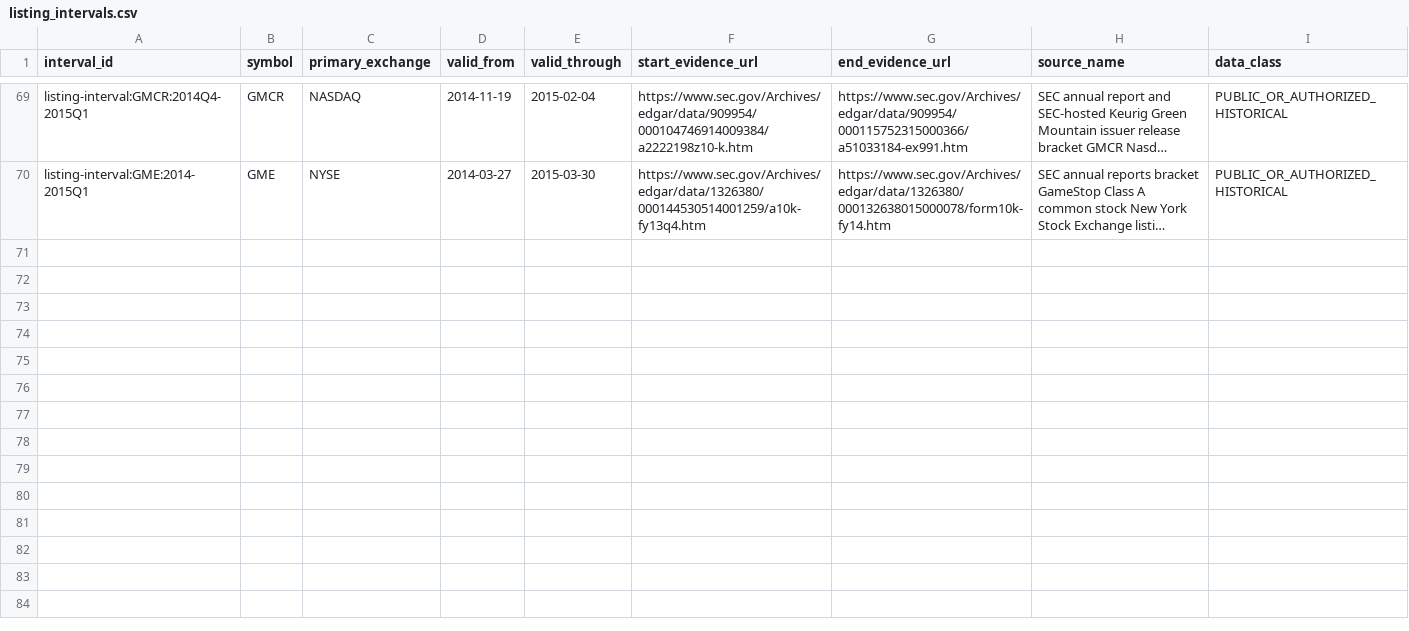
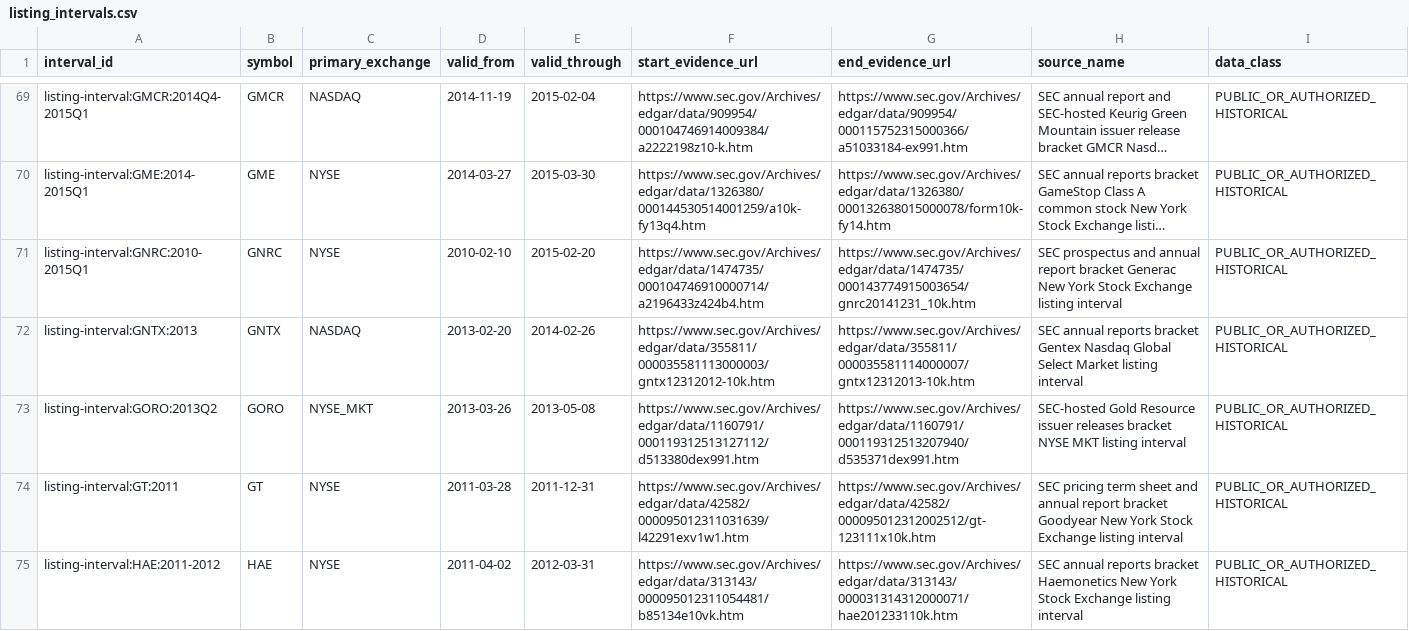
Before and after one commit to P00NSMASHER/github-value-hunt-ledger, a CSV file: historical_mnpi/real_corpus/listing_intervals.csv, drawn as a sheet; only a part is shown, gaps mark what is left out; long unchanged cells end in …; the diff names each change by its address in the sheet, - before the commit and + after, or states it on an @@ line.

Commit message:
MNPI G2 batch 22: add five SEC-backed listing intervals

```diff
--- a/historical_mnpi/real_corpus/listing_intervals.csv
+++ b/historical_mnpi/real_corpus/listing_intervals.csv
+row 71: listing-interval:GNRC:2010-2015Q1 | GNRC | NYSE | 2010-02-10 | 2015-02-20 | https://www.sec.gov/Archives/edgar/data/1474735/000104746910000714/a2196433z424b4.htm | https://www.sec.gov/Archives/edgar/data/1474735/000143774915003654/gnrc20141231_10k.htm | SEC prospectus and annual report bracket Generac New York Stock Exchange listing interval | PUBLIC_OR_AUTHORIZED_HISTORICAL
+row 72: listing-interval:GNTX:2013 | GNTX | NASDAQ | 2013-02-20 | 2014-02-26 | https://www.sec.gov/Archives/edgar/data/355811/000035581113000003/gntx12312012-10k.htm | https://www.sec.gov/Archives/edgar/data/355811/000035581114000007/gntx12312013-10k.htm | SEC annual reports bracket Gentex Nasdaq Global Select Market listing interval | PUBLIC_OR_AUTHORIZED_HISTORICAL
+row 73: listing-interval:GORO:2013Q2 | GORO | NYSE_MKT | 2013-03-26 | 2013-05-08 | https://www.sec.gov/Archives/edgar/data/1160791/000119312513127112/d513380dex991.htm | https://www.sec.gov/Archives/edgar/data/1160791/000119312513207940/d535371dex991.htm | SEC-hosted Gold Resource issuer releases bracket NYSE MKT listing interval | PUBLIC_OR_AUTHORIZED_HISTORICAL
+row 74: listing-interval:GT:2011 | GT | NYSE | 2011-03-28 | 2011-12-31 | https://www.sec.gov/Archives/edgar/data/42582/000095012311031639/l42291exv1w1.htm | https://www.sec.gov/Archives/edgar/data/42582/000095012312002512/gt-123111x10k.htm | SEC pricing term sheet and annual report bracket Goodyear New York Stock Exchange listing interval | PUBLIC_OR_AUTHORIZED_HISTORICAL
+row 75: listing-interval:HAE:2011-2012 | HAE | NYSE | 2011-04-02 | 2012-03-31 | https://www.sec.gov/Archives/edgar/data/313143/000095012311054481/b85134e10vk.htm | https://www.sec.gov/Archives/edgar/data/313143/000031314312000071/hae201233110k.htm | SEC annual reports bracket Haemonetics New York Stock Exchange listing interval | PUBLIC_OR_AUTHORIZED_HISTORICAL
```
